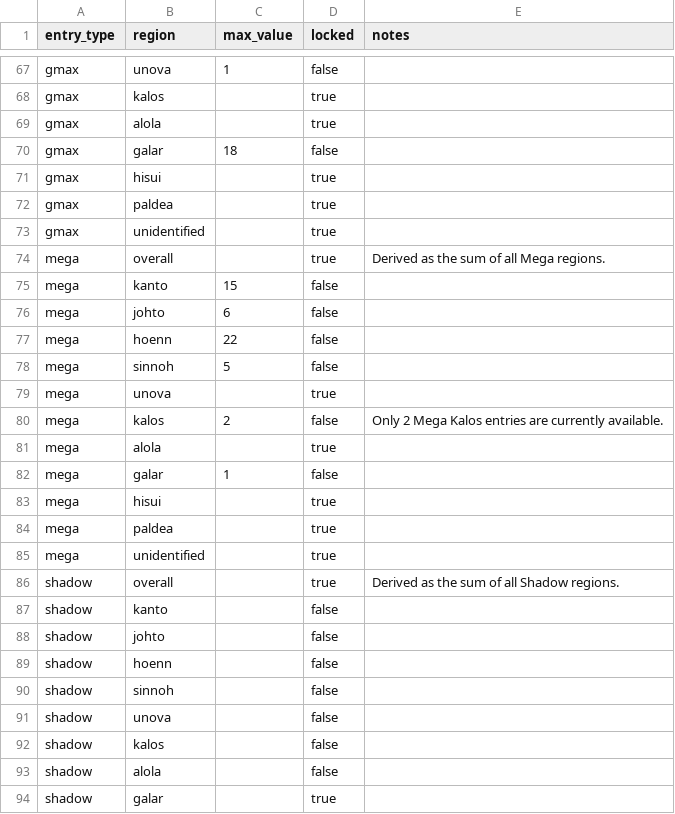
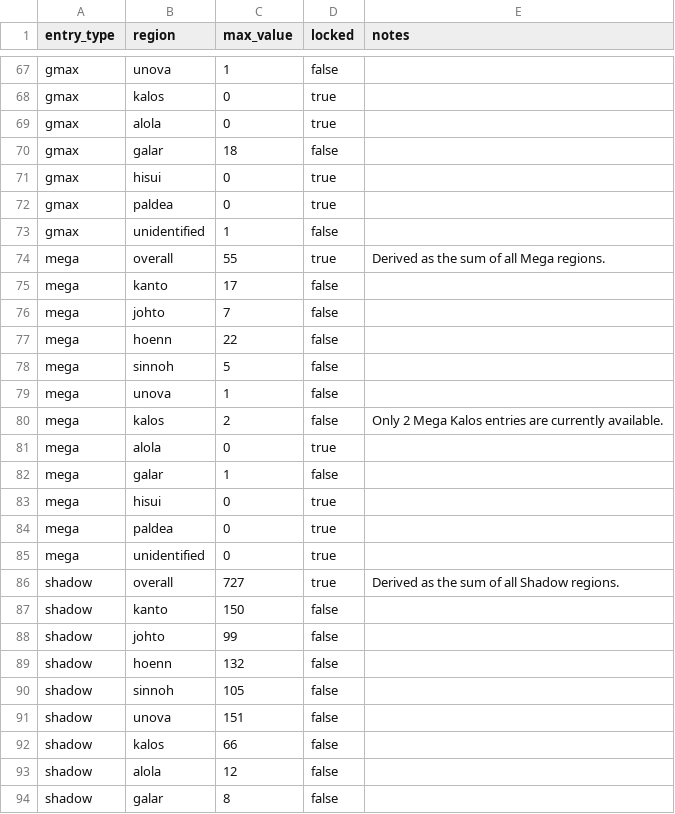
Before and after one commit to Thombay/PoGo_XP, a CSV file: inputs/config/pokedex_entry_config.csv, drawn as a sheet; only a part is shown, gaps mark what is left out; the diff covers the shown part only; the diff names each change by its address in the sheet, - before the commit and + after, or states it on an @@ line.

```diff
--- a/inputs/config/pokedex_entry_config.csv
+++ b/inputs/config/pokedex_entry_config.csv
-C68:C69 (max_value): (empty)
+C68:C69 (max_value): 0
-C71:C72 (max_value): (empty)
+C71:C72 (max_value): 0
-C73 (max_value): (empty)
+C73 (max_value): 1
-D73 (locked): true
+D73 (locked): false
-C74 (max_value): (empty)
+C74 (max_value): 55
-C75 (max_value): 15
+C75 (max_value): 17
-C76 (max_value): 6
+C76 (max_value): 7
-C79 (max_value): (empty)
+C79 (max_value): 1
-D79 (locked): true
+D79 (locked): false
-C81 (max_value): (empty)
+C81 (max_value): 0
-C83:C85 (max_value): (empty)
+C83:C85 (max_value): 0
-C86 (max_value): (empty)
+C86 (max_value): 727
-C87 (max_value): (empty)
+C87 (max_value): 150
-C88 (max_value): (empty)
+C88 (max_value): 99
-C89 (max_value): (empty)
+C89 (max_value): 132
-C90 (max_value): (empty)
+C90 (max_value): 105
-C91 (max_value): (empty)
+C91 (max_value): 151
-C92 (max_value): (empty)
+C92 (max_value): 66
-C93 (max_value): (empty)
+C93 (max_value): 12
-C94 (max_value): (empty)
+C94 (max_value): 8
-D94 (locked): true
+D94 (locked): false
```
Also changed, not shown: 89 edited cells elsewhere in this file.
